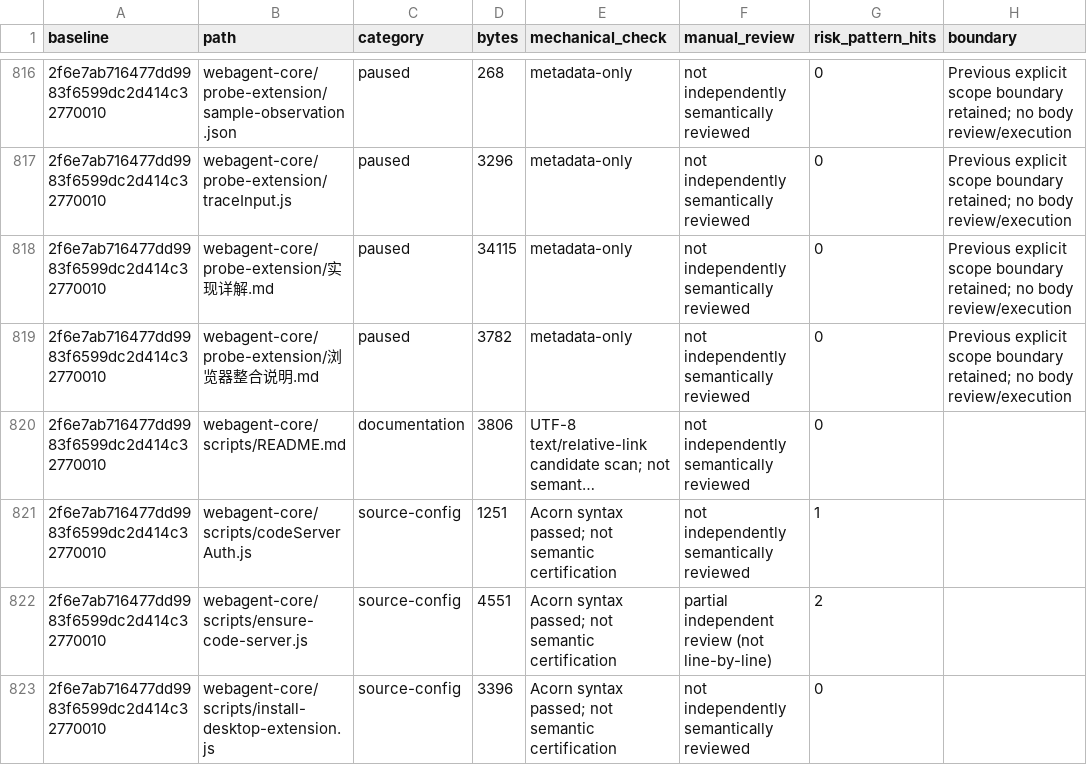
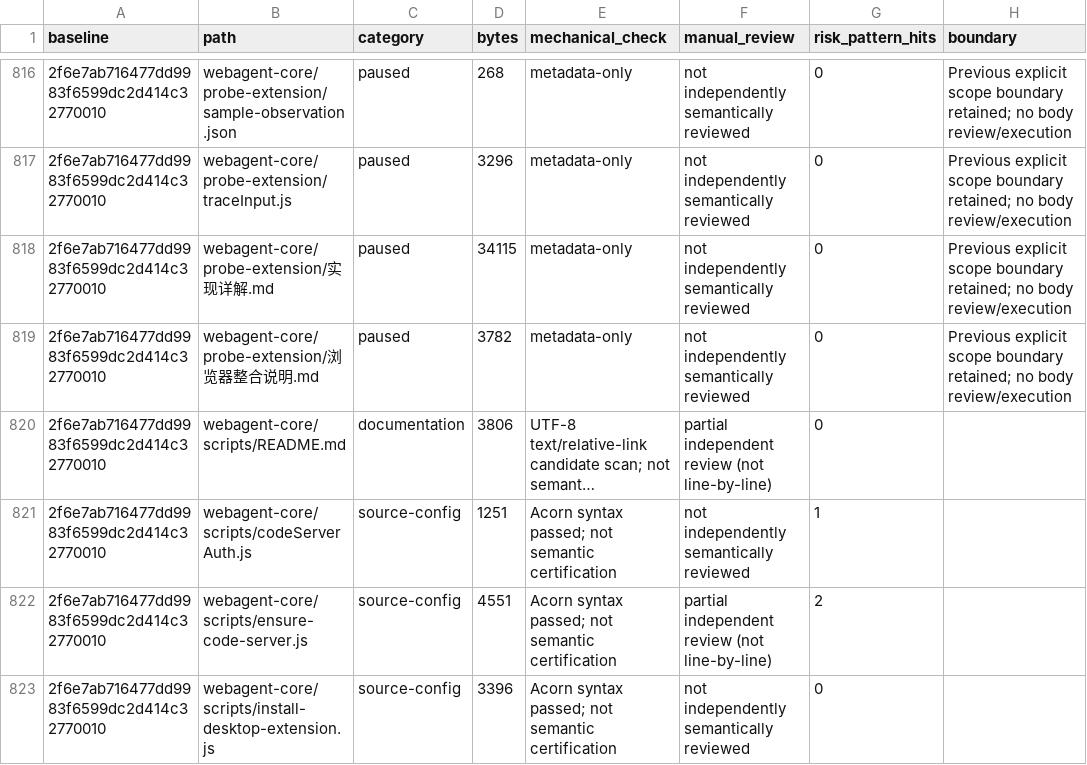
Before and after one commit to cccjvav/web_agent, a CSV file: review/evidence/F62-file-coverage.csv, drawn as a sheet; only a part is shown, gaps mark what is left out; long unchanged cells end in …; the diff covers the shown part only; the diff names each change by its address in the sheet, - before the commit and + after, or states it on an @@ line.

```diff
--- a/review/evidence/F62-file-coverage.csv
+++ b/review/evidence/F62-file-coverage.csv
-F820 (manual_review): not independently semantically reviewed
+F820 (manual_review): partial independent review (not line-by-line)
```
Also changed, not shown: 12 edited cells elsewhere in this file, 19 other files.
